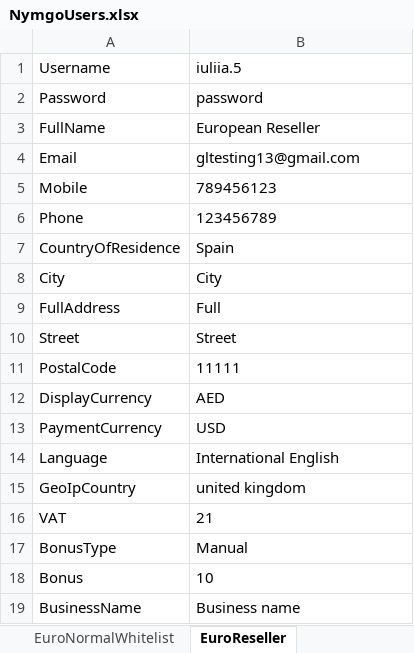
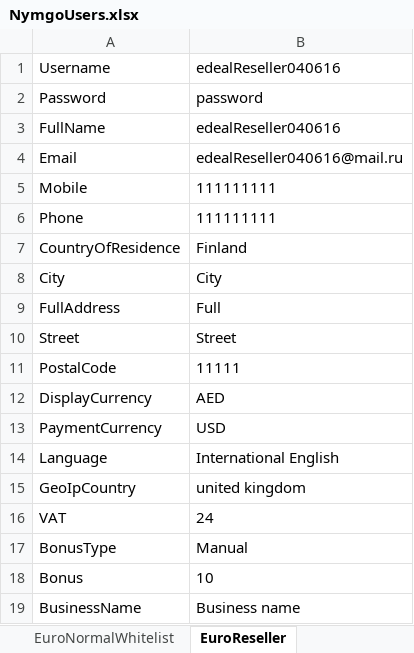
Before and after one commit to Sannichi/workTemp, an Excel workbook: NymgoUsers.xlsx, sheet EuroReseller, drawn as a sheet; values as stored, in another font and other column widths than the file's, no borders; the diff names each change by its address in the sheet, - before the commit and + after, or states it on an @@ line.

```diff
--- a/NymgoUsers.xlsx (sheet EuroReseller)
+++ b/NymgoUsers.xlsx (sheet EuroReseller)
-B1: iuliia.5
+B1: edealReseller040616
-B3: European Reseller
+B3: edealReseller040616
-B4: gltesting13@gmail.com
+B4: edealReseller040616@mail.ru
-B5: 789456123
+B5: 111111111
-B6: 123456789
+B6: 111111111
-B7: Spain
+B7: Finland
-B16: 21
+B16: 24
```
Also changed, not shown: sheet TestAccountsInfo, sheet InterReseller, sheet EuroNormalWhitelist, sheet InterNormalWhitelist, Transactions.xlsx, 11 other files.
